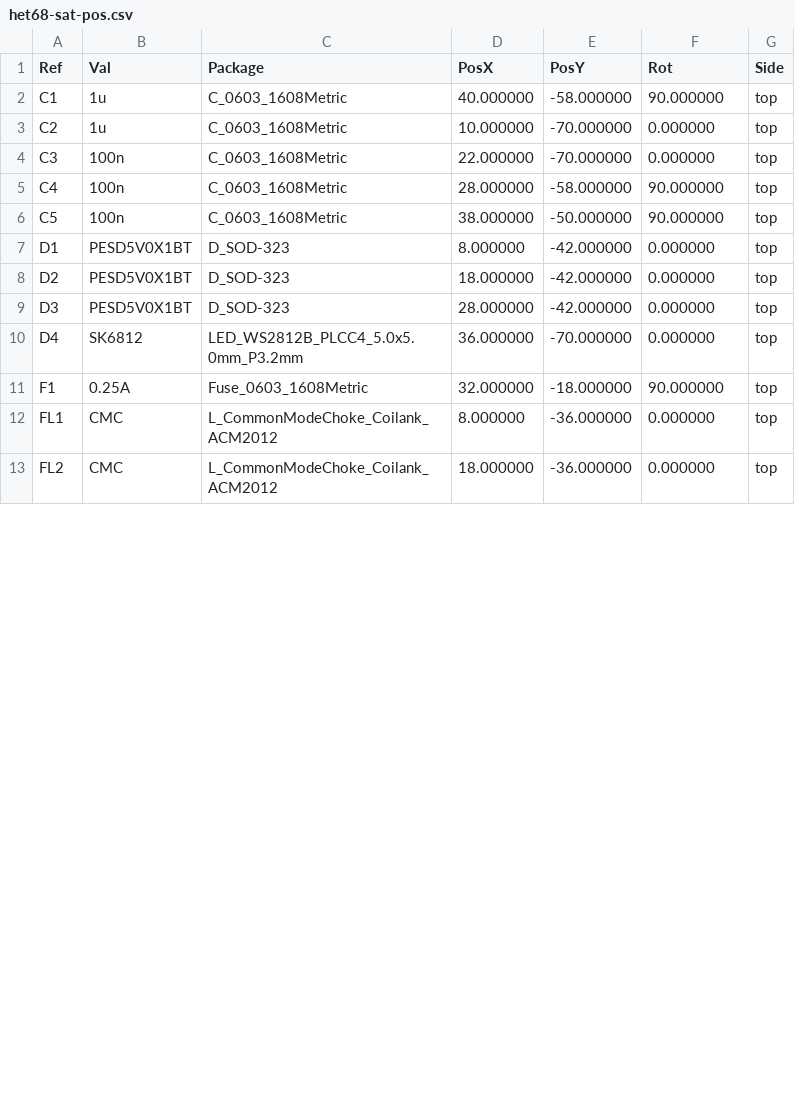
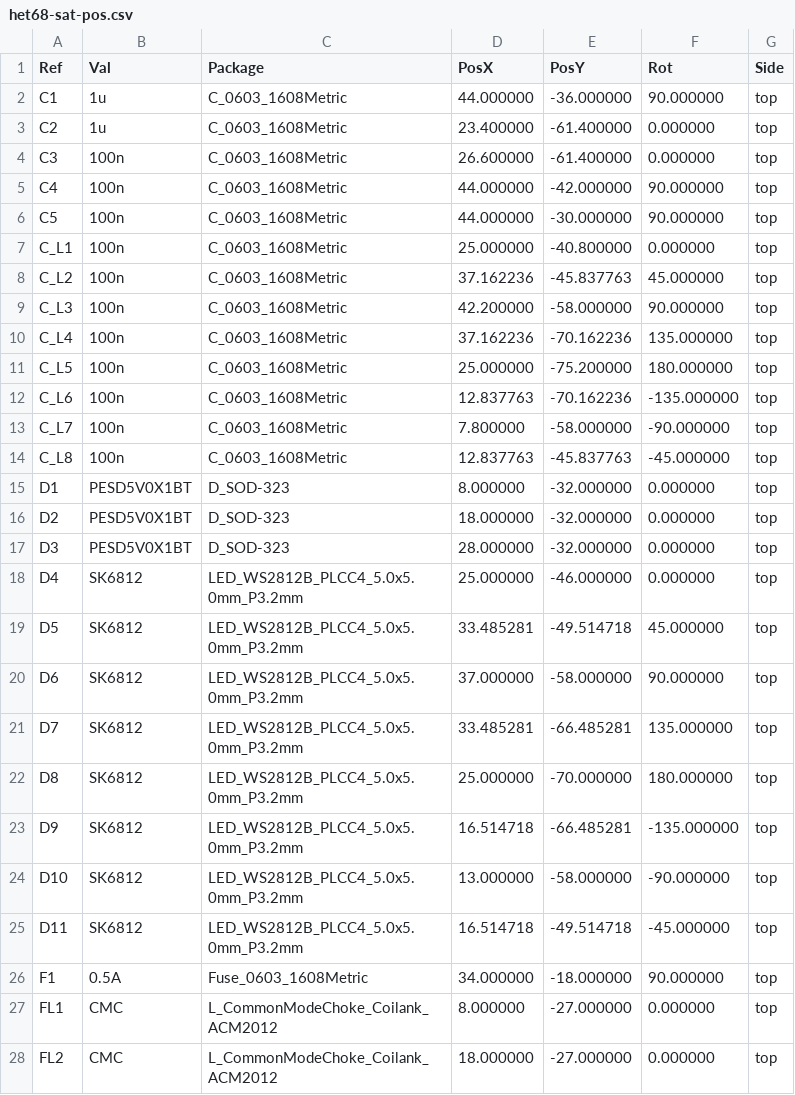
Before and after one commit to fedurca/het68_pcb, a CSV file: kicad/het68-sat/fab/het68-sat-pos.csv, drawn as a sheet; only a part is shown; the diff covers the shown part only.

```diff
--- a/kicad/het68-sat/fab/het68-sat-pos.csv
+++ b/kicad/het68-sat/fab/het68-sat-pos.csv
@@ -1,13 +1,28 @@
 Ref,Val,Package,PosX,PosY,Rot,Side
-"C1","1u","C_0603_1608Metric",40.000000,-58.000000,90.000000,top
-"C2","1u","C_0603_1608Metric",10.000000,-70.000000,0.000000,top
-"C3","100n","C_0603_1608Metric",22.000000,-70.000000,0.000000,top
-"C4","100n","C_0603_1608Metric",28.000000,-58.000000,90.000000,top
-"C5","100n","C_0603_1608Metric",38.000000,-50.000000,90.000000,top
-"D1","PESD5V0X1BT","D_SOD-323",8.000000,-42.000000,0.000000,top
-"D2","PESD5V0X1BT","D_SOD-323",18.000000,-42.000000,0.000000,top
-"D3","PESD5V0X1BT","D_SOD-323",28.000000,-42.000000,0.000000,top
-"D4","SK6812","LED_WS2812B_PLCC4_5.0x5.0mm_P3.2mm",36.000000,-70.000000,0.000000,top
-"F1","0.25A","Fuse_0603_1608Metric",32.000000,-18.000000,90.000000,top
-"FL1","CMC","L_CommonModeChoke_Coilank_ACM2012",8.000000,-36.000000,0.000000,top
-"FL2","CMC","L_CommonModeChoke_Coilank_ACM2012",18.000000,-36.000000,0.000000,top
+"C1","1u","C_0603_1608Metric",44.000000,-36.000000,90.000000,top
+"C2","1u","C_0603_1608Metric",23.400000,-61.400000,0.000000,top
+"C3","100n","C_0603_1608Metric",26.600000,-61.400000,0.000000,top
+"C4","100n","C_0603_1608Metric",44.000000,-42.000000,90.000000,top
+"C5","100n","C_0603_1608Metric",44.000000,-30.000000,90.000000,top
+"C_L1","100n","C_0603_1608Metric",25.000000,-40.800000,0.000000,top
+"C_L2","100n","C_0603_1608Metric",37.162236,-45.837763,45.000000,top
+"C_L3","100n","C_0603_1608Metric",42.200000,-58.000000,90.000000,top
+"C_L4","100n","C_0603_1608Metric",37.162236,-70.162236,135.000000,top
+"C_L5","100n","C_0603_1608Metric",25.000000,-75.200000,180.000000,top
+"C_L6","100n","C_0603_1608Metric",12.837763,-70.162236,-135.000000,top
+"C_L7","100n","C_0603_1608Metric",7.800000,-58.000000,-90.000000,top
+"C_L8","100n","C_0603_1608Metric",12.837763,-45.837763,-45.000000,top
+"D1","PESD5V0X1BT","D_SOD-323",8.000000,-32.000000,0.000000,top
+"D2","PESD5V0X1BT","D_SOD-323",18.000000,-32.000000,0.000000,top
+"D3","PESD5V0X1BT","D_SOD-323",28.000000,-32.000000,0.000000,top
+"D4","SK6812","LED_WS2812B_PLCC4_5.0x5.0mm_P3.2mm",25.000000,-46.000000,0.000000,top
+"D5","SK6812","LED_WS2812B_PLCC4_5.0x5.0mm_P3.2mm",33.485281,-49.514718,45.000000,top
+"D6","SK6812","LED_WS2812B_PLCC4_5.0x5.0mm_P3.2mm",37.000000,-58.000000,90.000000,top
+"D7","SK6812","LED_WS2812B_PLCC4_5.0x5.0mm_P3.2mm",33.485281,-66.485281,135.000000,top
+"D8","SK6812","LED_WS2812B_PLCC4_5.0x5.0mm_P3.2mm",25.000000,-70.000000,180.000000,top
+"D9","SK6812","LED_WS2812B_PLCC4_5.0x5.0mm_P3.2mm",16.514718,-66.485281,-135.000000,top
+"D10","SK6812","LED_WS2812B_PLCC4_5.0x5.0mm_P3.2mm",13.000000,-58.000000,-90.000000,top
+"D11","SK6812","LED_WS2812B_PLCC4_5.0x5.0mm_P3.2mm",16.514718,-49.514718,-45.000000,top
+"F1","0.5A","Fuse_0603_1608Metric",34.000000,-18.000000,90.000000,top
+"FL1","CMC","L_CommonModeChoke_Coilank_ACM2012",8.000000,-27.000000,0.000000,top
+"FL2","CMC","L_CommonModeChoke_Coilank_ACM2012",18.000000,-27.000000,0.000000,top
```
Also changed, not shown: 13 edited cells elsewhere in this file, docs/PINOUT_SAT_v4.csv, kicad/BOM_v4.csv, 36 other files.
